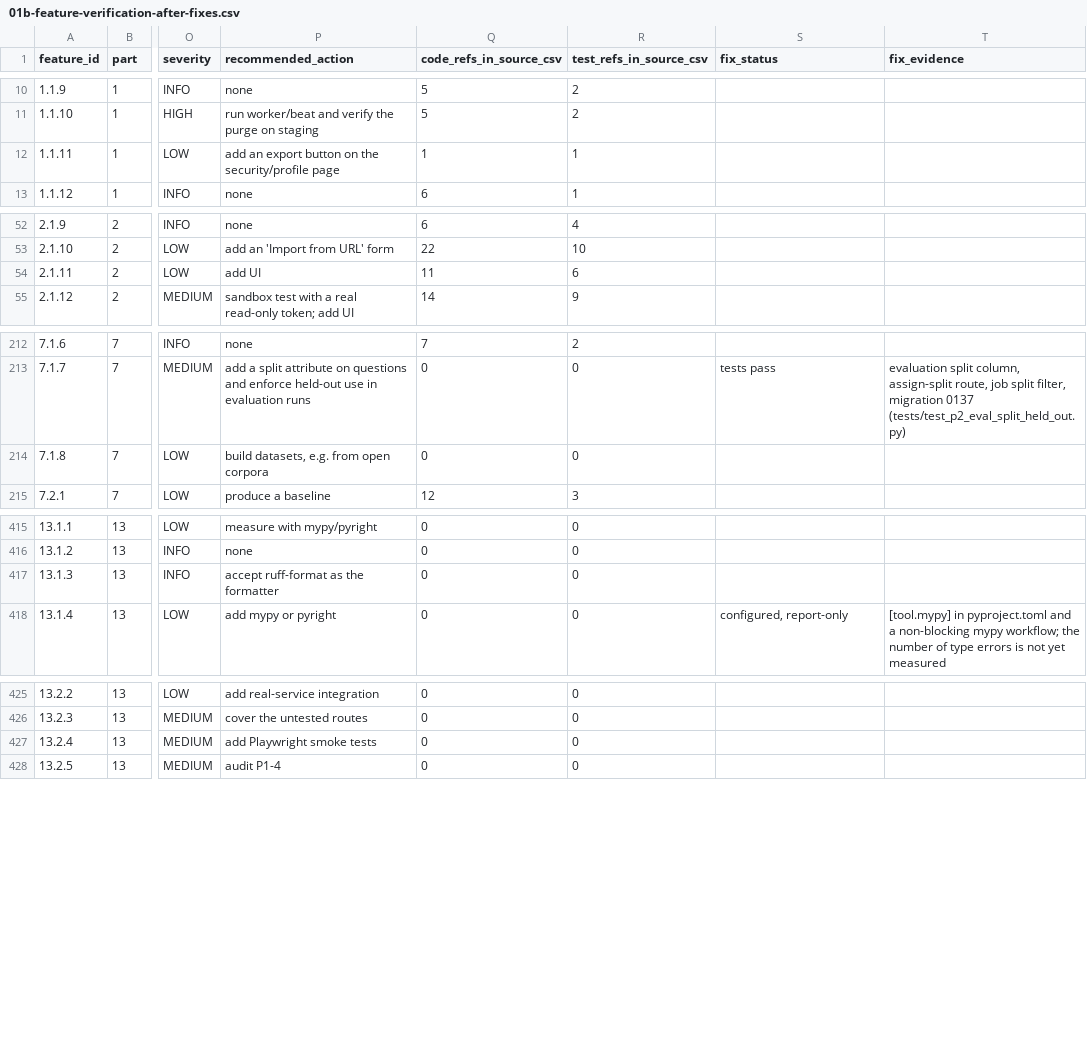
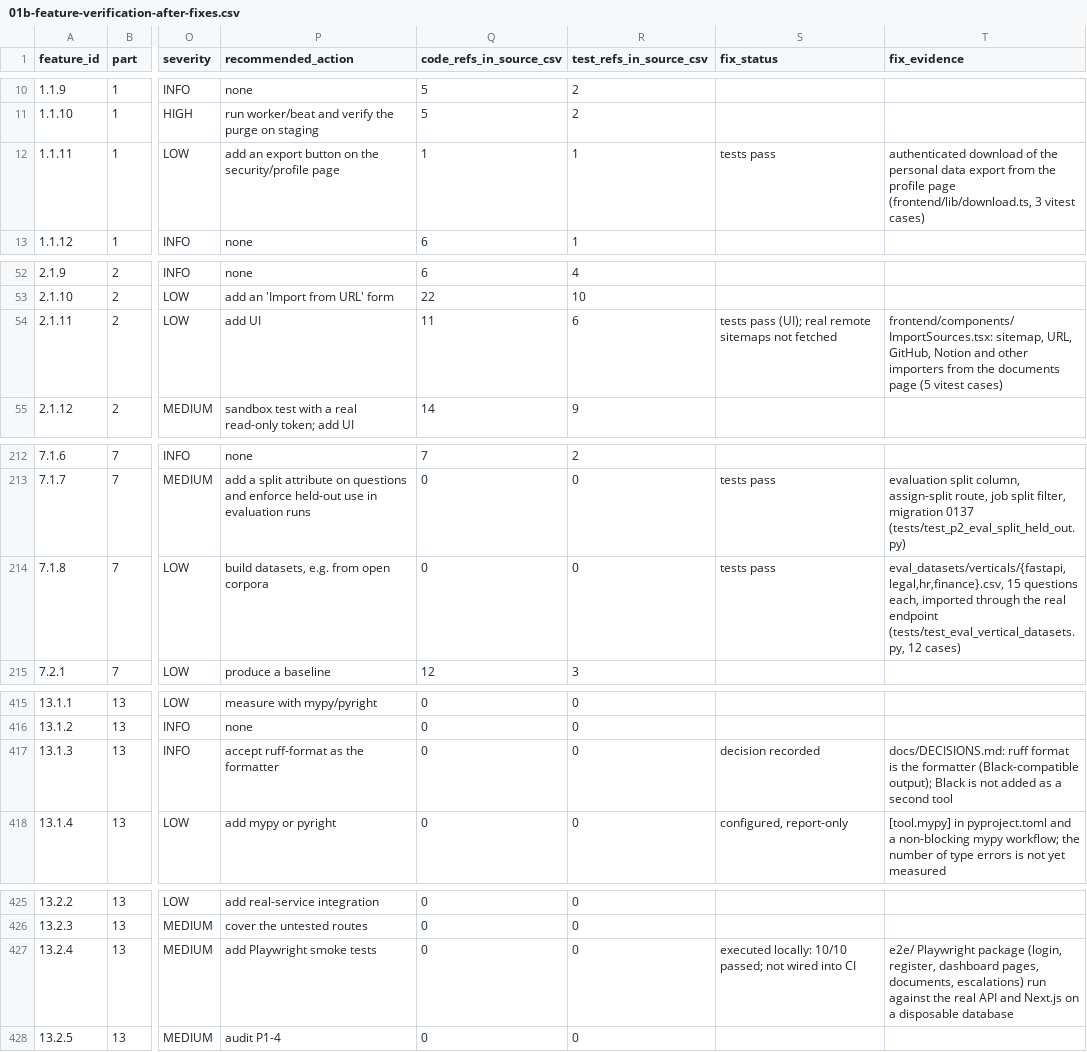
Before and after one commit to naomytcheums-dotcom/rag-saas-platform, a CSV file: audit-reports/functional-audit-2026-10-10/01b-feature-verification-after-fixes.csv, drawn as a sheet; only a part is shown, gaps mark what is left out; the diff covers the shown part only; the diff names each change by its address in the sheet, - before the commit and + after, or states it on an @@ line.

```diff
--- a/audit-reports/functional-audit-2026-10-10/01b-feature-verification-after-fixes.csv
+++ b/audit-reports/functional-audit-2026-10-10/01b-feature-verification-after-fixes.csv
-S12 (fix_status): (empty)
+S12 (fix_status): tests pass
-T12 (fix_evidence): (empty)
+T12 (fix_evidence): authenticated download of the personal data export from the profile page (frontend/lib/download.ts, 3 vitest cases)
-S54 (fix_status): (empty)
+S54 (fix_status): tests pass (UI); real remote sitemaps not fetched
-T54 (fix_evidence): (empty)
+T54 (fix_evidence): frontend/components/ImportSources.tsx: sitemap, URL, GitHub, Notion and other importers from the documents page (5 vitest cases)
-S214 (fix_status): (empty)
+S214 (fix_status): tests pass
-T214 (fix_evidence): (empty)
+T214 (fix_evidence): eval_datasets/verticals/{fastapi,legal,hr,finance}.csv, 15 questions each, imported through the real endpoint (tests/test_eval_vertical_datasets.py, 12 cases)
-S417 (fix_status): (empty)
+S417 (fix_status): decision recorded
-T417 (fix_evidence): (empty)
+T417 (fix_evidence): docs/DECISIONS.md: ruff format is the formatter (Black-compatible output); Black is not added as a second tool
-S427 (fix_status): (empty)
+S427 (fix_status): executed locally: 10/10 passed; not wired into CI
-T427 (fix_evidence): (empty)
+T427 (fix_evidence): e2e/ Playwright package (login, register, dashboard pages, documents, escalations) run against the real API and Next.js on a disposable database
```
Also changed, not shown: 22 edited cells elsewhere in this file, 3 other files.
